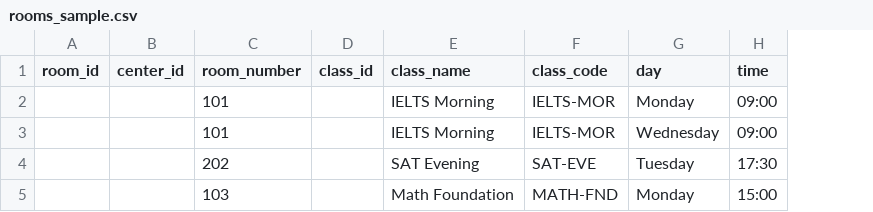
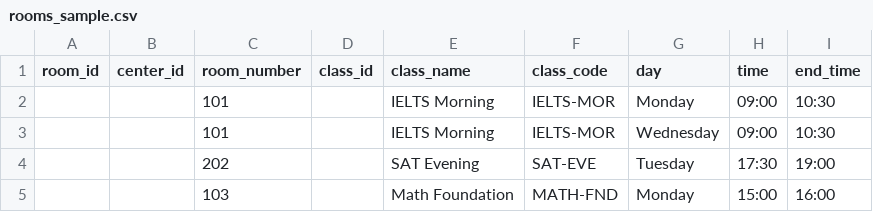
Before and after one commit to mrkadirov2005/RMC, a CSV file: docs/import_samples/rooms_sample.csv, drawn as a sheet; the diff names each change by its address in the sheet, - before the commit and + after, or states it on an @@ line.

```diff
--- a/docs/import_samples/rooms_sample.csv
+++ b/docs/import_samples/rooms_sample.csv
+column I (end_time), rows 2-5: 10:30 | 10:30 | 19:00 | 16:00
```
Also changed, not shown: docs/import_samples/classes_sample.csv, docs/normalized/classes_import.csv, 28 other files.
